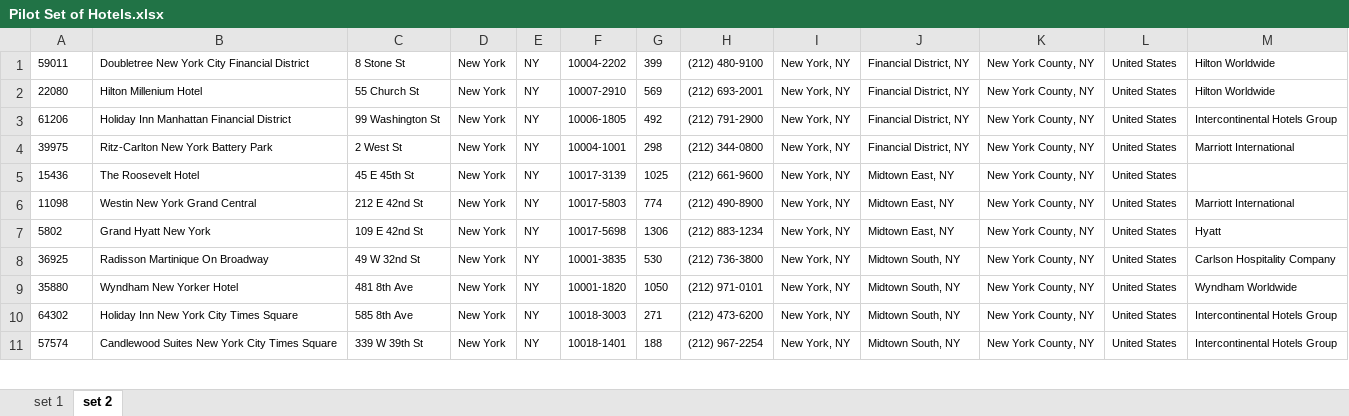
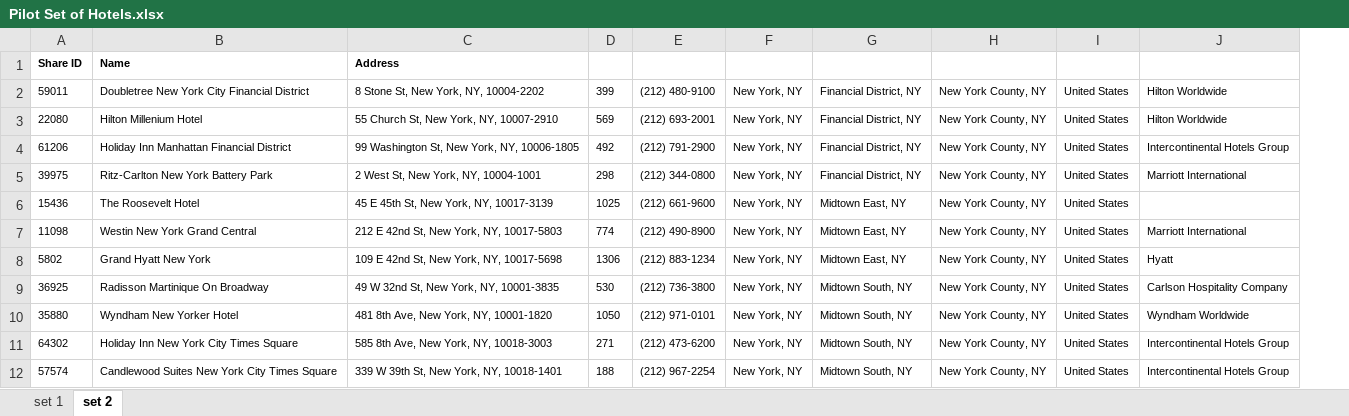
Before and after one commit to djsaunde/NYCHotelData, an Excel workbook: data/Pilot Set of Hotels.xlsx, sheet set 2, drawn as a sheet; only a part is shown; values as stored, in another font and other column widths than the file's, no borders; removed rows and columns are numbered as before the commit, all else as after; rows hold the shown columns only; the diff names each change by its address in the sheet, - before the commit and + after, or states it on an @@ line.

```diff
--- a/data/Pilot Set of Hotels.xlsx (sheet set 2)
+++ b/data/Pilot Set of Hotels.xlsx (sheet set 2)
-column C, rows 1-11: 8 Stone St | 55 Church St | 99 Washington St | 2 West St | 45 E 45th St | 212 E 42nd St | 109 E 42nd St | 49 W 32nd St | 481 8th Ave | 585 8th Ave | 339 W 39th St
-column D, rows 1-11: all New York
-column E, rows 1-11: all NY
-column F, rows 1-11: 10004-2202 | 10007-2910 | 10006-1805 | 10004-1001 | 10017-3139 | 10017-5803 | 10017-5698 | 10001-3835 | 10001-1820 | 10018-3003 | 10018-1401
+column C, rows 2-12: 8 Stone St, New York, NY, 10004-2202 | 55 Church St, New York, NY, 10007-2910 | 99 Washington St, New York, NY, 10006-1805 | 2 West St, New York, NY, 10004-1001 | 45 E 45th St, New York, NY, 10017-3139 | 212 E 42nd St, New York, NY, 10017-5803 | 109 E 42nd St, New York, NY, 10017-5698 | 49 W 32nd St, New York, NY, 10001-3835 | 481 8th Ave, New York, NY, 10001-1820 | 585 8th Ave, New York, NY, 10018-3003 | 339 W 39th St, New York, NY, 10018-1401
+row 1: Share ID | Name | Address
```
Also changed, not shown: 2 other files.
